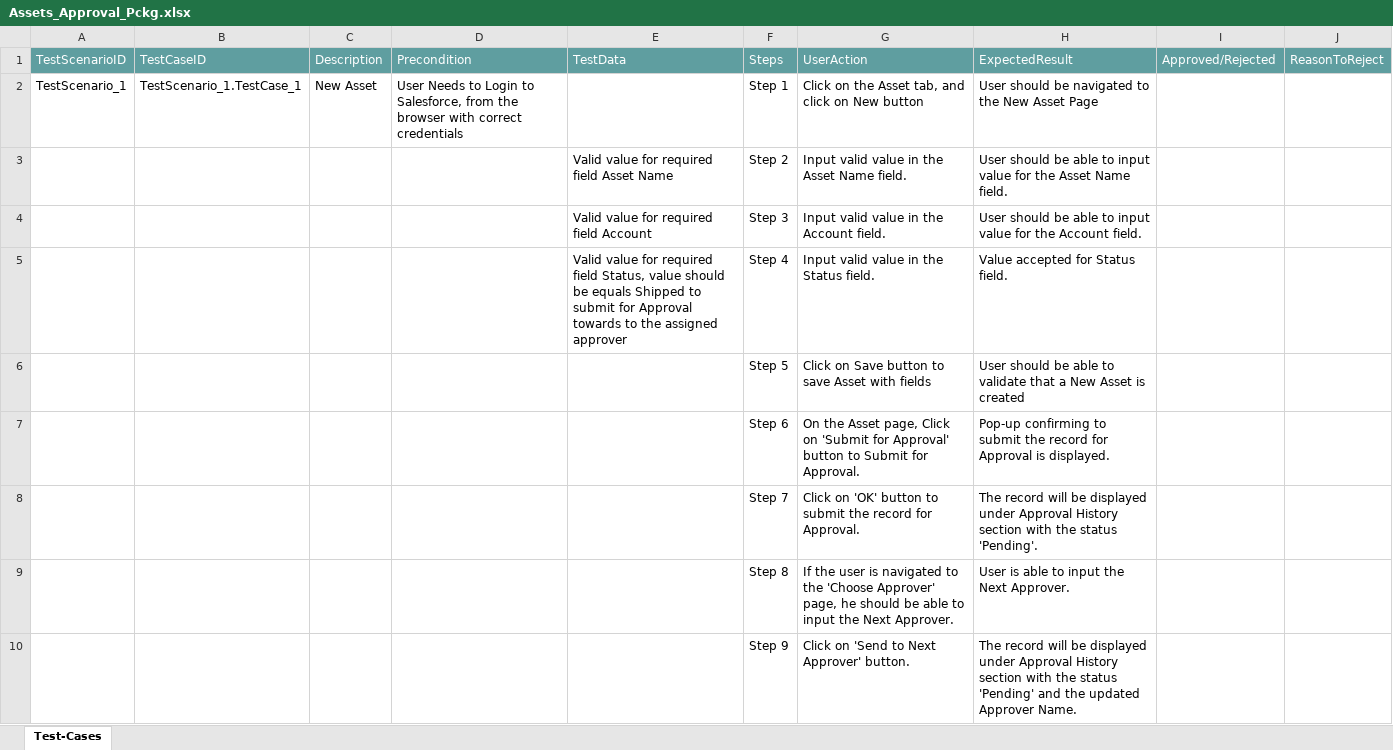
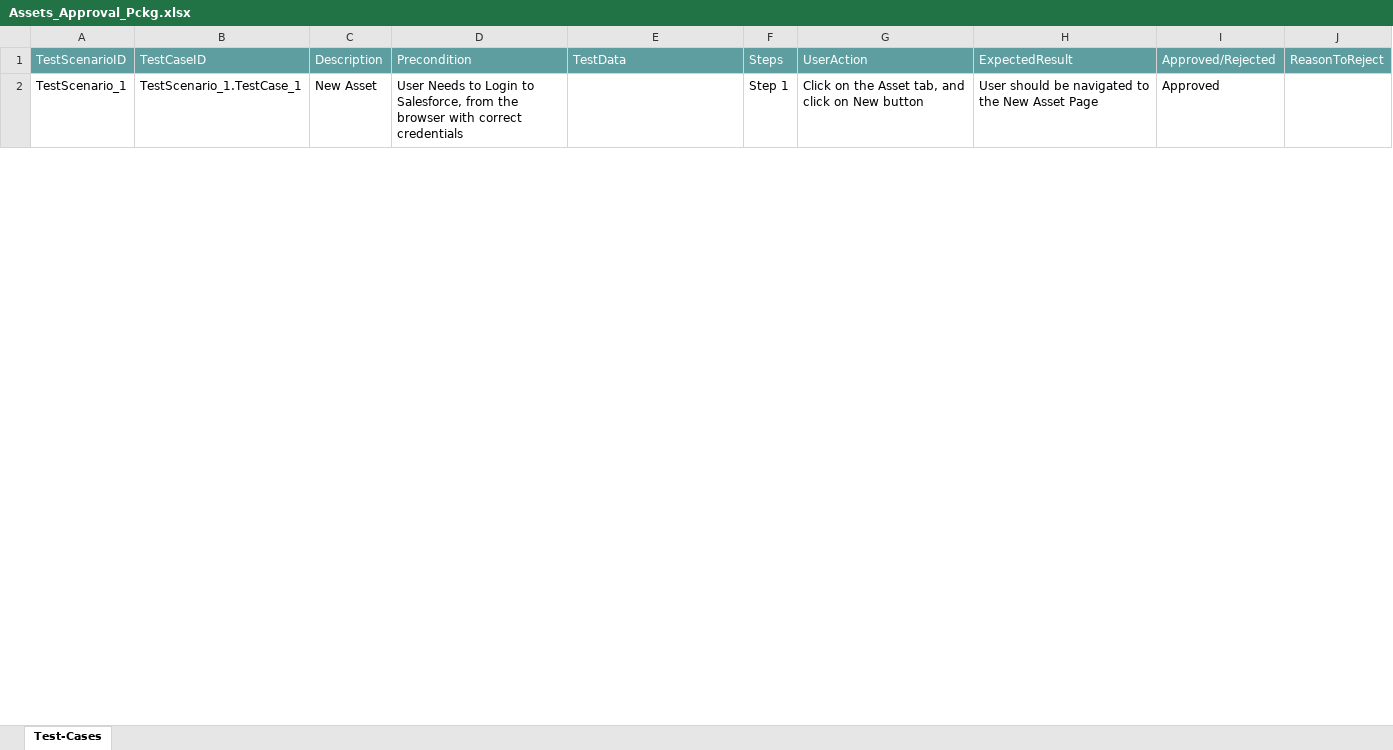
Before and after one commit to ShaikMohamedIrfan/Atif_Retest, an Excel workbook: Assets_Approval_Pckg.xlsx, sheet Test-Cases, drawn as a sheet; only a part is shown; values as stored, in another font and other column widths than the file's, no borders; table styles not drawn; the diff covers the shown part only; the diff names each change by its address in the sheet, - before the commit and + after, or states it on an @@ line.

Commit message:
Add files via upload

```diff
--- a/Assets_Approval_Pckg.xlsx (sheet Test-Cases)
+++ b/Assets_Approval_Pckg.xlsx (sheet Test-Cases)
-I2: (empty)
+I2: Approved
@@ row 3 hidden:  |  |  |  | Valid value for required field Asset Name | Step 2 | Input valid value in the Asset Name field. | User should be able to input value for the Asset Name field. @@
@@ row 4 hidden:  |  |  |  | Valid value for required field Account | Step 3 | Input valid value in the Account field. | User should be able to input value for the Account field. @@
@@ row 5 hidden:  |  |  |  | Valid value for required field Status, value should be equals Shipped to submit for Approval towards to the assigned approver | Step 4 | Input valid value in the Status field. | Value accepted for Status field. @@
@@ row 6 hidden:  |  |  |  |  | Step 5 | Click on Save button to save Asset with fields | User should be able to validate that a New Asset is created @@
@@ row 7 hidden:  |  |  |  |  | Step 6 | On the Asset page, Click on 'Submit for Approval' button to Submit for Approval. | Pop-up confirming to submit the record for Approval is displayed. @@
@@ row 8 hidden:  |  |  |  |  | Step 7 | Click on 'OK' button to submit the record for Approval. | The record will be displayed under Approval History section with the status 'Pending'. @@
@@ row 9 hidden:  |  |  |  |  | Step 8 | If the user is navigated to the 'Choose Approver' page, he should be able to input the Next Approver. | User is able to input the Next Approver. @@
@@ row 10 hidden:  |  |  |  |  | Step 9 | Click on 'Send to Next Approver' button. | The record will be displayed under Approval History section with the status 'Pending' and the updated Approver Name. @@
```
Also changed, not shown: 8 hidden or unhidden rows and 1 edited cell elsewhere in this sheet.
